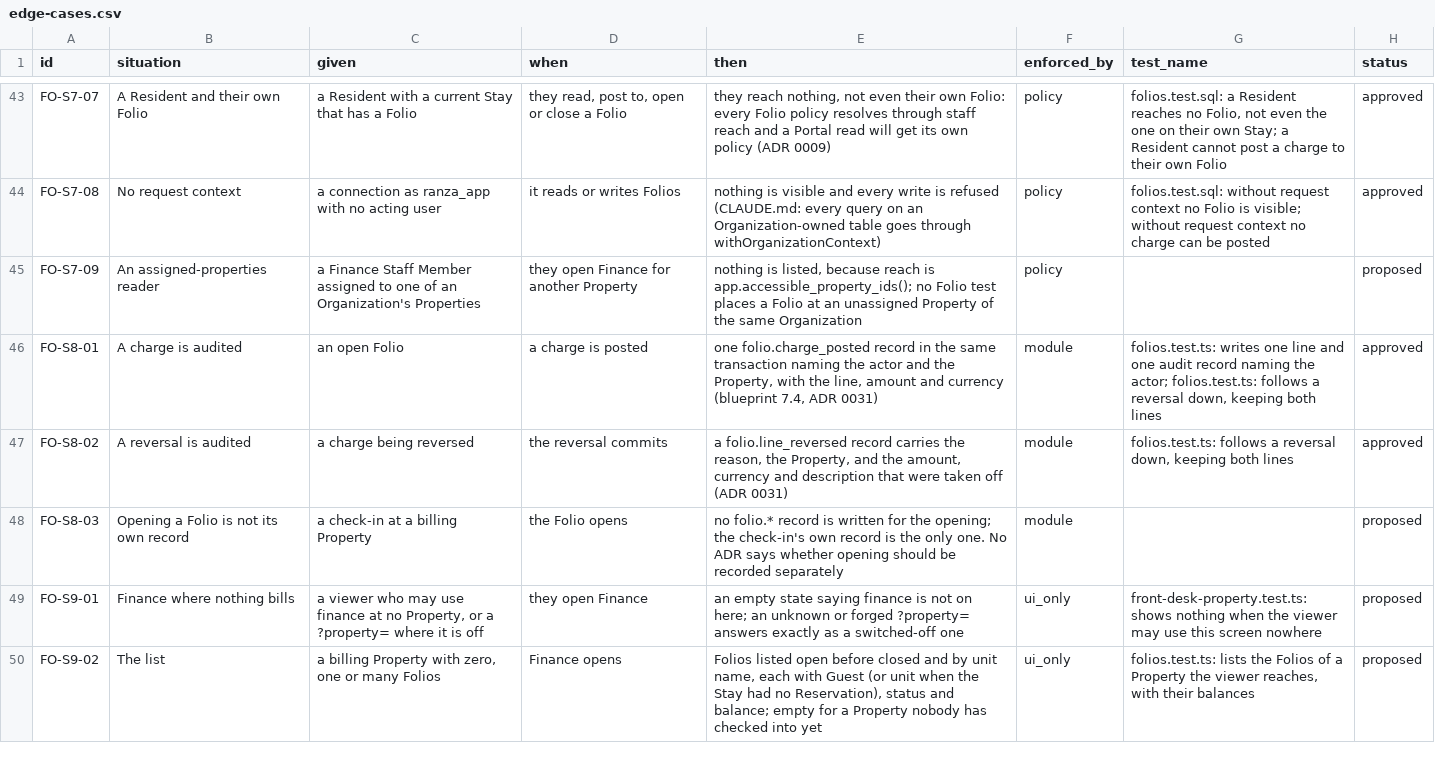
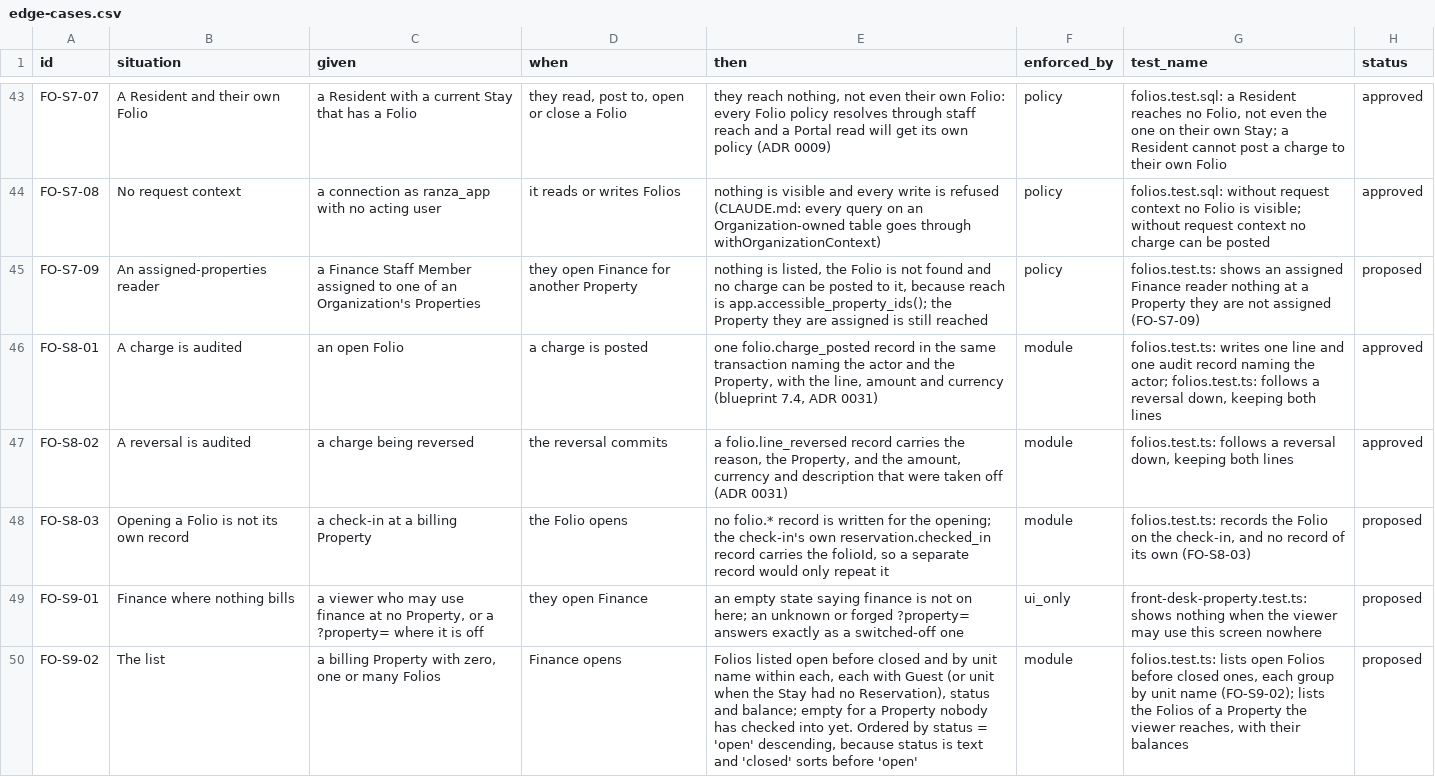
Before and after one commit to prizic/ranza, a CSV file: docs/features/folios/edge-cases.csv, drawn as a sheet; only a part is shown, gaps mark what is left out; the diff covers the shown part only.

Commit message:
feat(folios): make the folios decision rows true
Reversing a charge is its own permission (FO-S4-10, ADR 0041). Migration
20260916009600 adds finance.reverse_charge to the catalogue, gives it to
every role that held finance.post_charge — the shipped Owner, Manager and
Finance roles and any role an Organization wrote — and recreates
folio_lines_insert_finance so a reversal line asks reverse_charge and a
charge still asks post_charge. The Finance screen offers Reverse only to a
holder at the Folio's Property; the People screen labels the key in TR, EN
and AR.

Defects the sheet found, fixed:
- listFolios put closed Folios first: status is text (FO-S9-02).
- folioDetail read the total and the lines in two statements, so at READ
  COMMITTED a charge committed between them printed a total that disagreed
  with its rows; one statement now (FO-S3-02, seen red 3/3 before).
- The Finance screen parsed amounts with its own ASCII-only copy of
  lib/amount; it now uses lib/amount (FO-S2-05).
- reverseLine's bare catch, postChargeWithin's wrap-everything catch and the
  Finance actions swallowed every error as a refusal. Only the refusal
  SQLSTATEs become FolioWriteError; anything else travels on and the action
  logs it (FO-S9-04, FO-S4-09).

Tests for FO-S2-04, S4-05, S4-09, S5-06, S7-01, S7-09, S8-03, S9-03 and
S9-06; FO-S1-05 and FO-S1-06 reworded to the triggers that already hold them.
Every boundary test was seen red under sabotage:
docs/evidence/decision-sheet/folios.md.

```diff
--- a/docs/features/folios/edge-cases.csv
+++ b/docs/features/folios/edge-cases.csv
@@ -44,7 +44,7 @@ FO-S7-07,A Resident and their own Folio,a Resident with a current Stay that has
 FO-S7-08,No request context,a connection as ranza_app with no acting user,it reads or writes Folios,nothing is visible and every write is refused (CLAUDE.md: every query on an Organization-owned table goes through withOrganizationContext),policy,folios.test.sql: without request context no Folio is visible; without request context no charge can be posted,approved
-FO-S7-09,An assigned-properties reader,a Finance Staff Member assigned to one of an Organization's Properties,they open Finance for another Property,"nothing is listed, because reach is app.accessible_property_ids(); no Folio test places a Folio at an unassigned Property of the same Organization",policy,,proposed
+FO-S7-09,An assigned-properties reader,a Finance Staff Member assigned to one of an Organization's Properties,they open Finance for another Property,"nothing is listed, the Folio is not found and no charge can be posted to it, because reach is app.accessible_property_ids(); the Property they are assigned is still reached",policy,folios.test.ts: shows an assigned Finance reader nothing at a Property they are not assigned (FO-S7-09),proposed
 FO-S8-01,A charge is audited,an open Folio,a charge is posted,"one folio.charge_posted record in the same transaction naming the actor and the Property, with the line, amount and currency (blueprint 7.4, ADR 0031)",module,"folios.test.ts: writes one line and one audit record naming the actor; folios.test.ts: follows a reversal down, keeping both lines",approved
 FO-S8-02,A reversal is audited,a charge being reversed,the reversal commits,"a folio.line_reversed record carries the reason, the Property, and the amount, currency and description that were taken off (ADR 0031)",module,"folios.test.ts: follows a reversal down, keeping both lines",approved
-FO-S8-03,Opening a Folio is not its own record,a check-in at a billing Property,the Folio opens,no folio.* record is written for the opening; the check-in's own record is the only one. No ADR says whether opening should be recorded separately,module,,proposed
+FO-S8-03,Opening a Folio is not its own record,a check-in at a billing Property,the Folio opens,"no folio.* record is written for the opening; the check-in's own reservation.checked_in record carries the folioId, so a separate record would only repeat it",module,"folios.test.ts: records the Folio on the check-in, and no record of its own (FO-S8-03)",proposed
 FO-S9-01,Finance where nothing bills,"a viewer who may use finance at no Property, or a ?property= where it is off",they open Finance,an empty state saying finance is not on here; an unknown or forged ?property= answers exactly as a switched-off one,ui_only,front-desk-property.test.ts: shows nothing when the viewer may use this screen nowhere,proposed
-FO-S9-02,The list,"a billing Property with zero, one or many Folios",Finance opens,"Folios listed open before closed and by unit name, each with Guest (or unit when the Stay had no Reservation), status and balance; empty for a Property nobody has checked into yet",ui_only,"folios.test.ts: lists the Folios of a Property the viewer reaches, with their balances",proposed
+FO-S9-02,The list,"a billing Property with zero, one or many Folios",Finance opens,"Folios listed open before closed and by unit name within each, each with Guest (or unit when the Stay had no Reservation), status and balance; empty for a Property nobody has checked into yet. Ordered by status = 'open' descending, because status is text and 'closed' sorts before 'open'",module,"folios.test.ts: lists open Folios before closed ones, each group by unit name (FO-S9-02); lists the Folios of a Property the viewer reaches, with their balances",proposed
```
Also changed, not shown: 35 edited cells elsewhere in this file, 23 other files.
